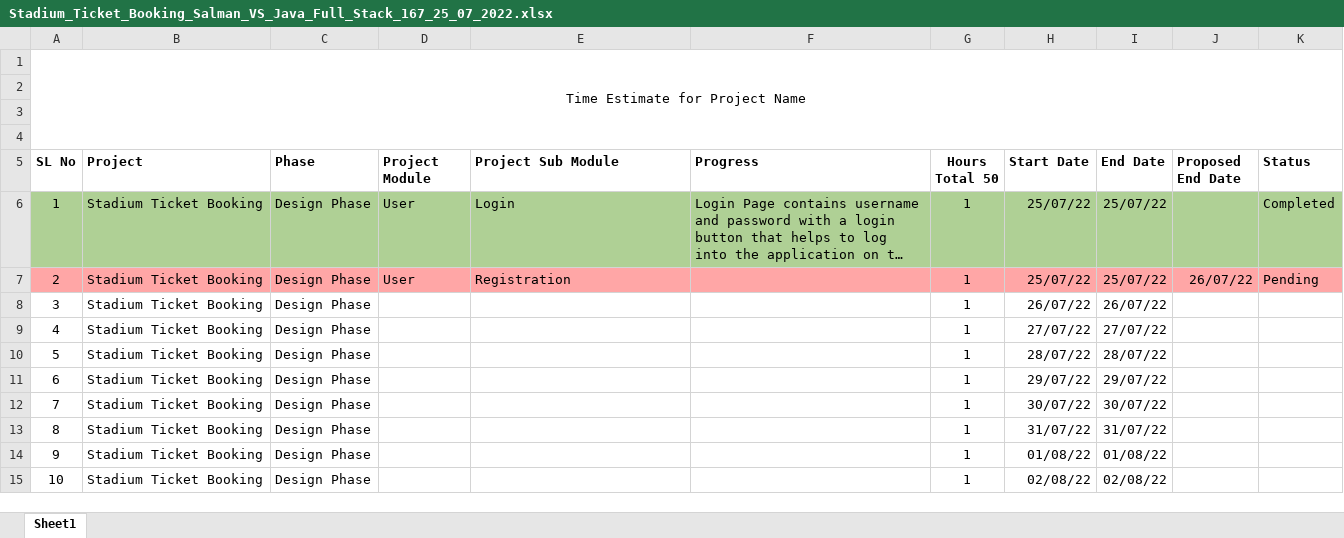
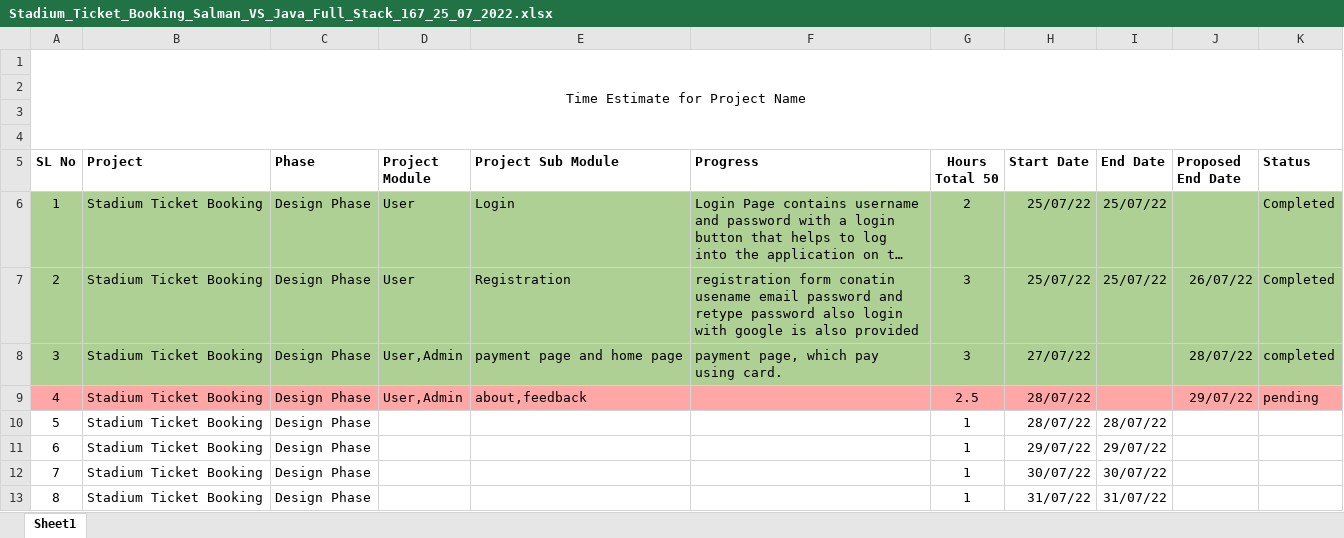
Before and after one commit to salmanvs/Java-Module1, an Excel workbook: Stadium_Ticket_Booking_Salman_VS_Java_Full_Stack_167_25_07_2022.xlsx, sheet Sheet1, drawn as a sheet; only a part is shown; the shorter side is filled out with more unchanged rows; long unchanged cells end in …; values as stored, in another font and other column widths than the file's, no borders; the diff names each change by its address in the sheet, - before the commit and + after, or states it on an @@ line.

Commit message:
Add files via upload

```diff
--- a/Stadium_Ticket_Booking_Salman_VS_Java_Full_Stack_167_25_07_2022.xlsx (sheet Sheet1)
+++ b/Stadium_Ticket_Booking_Salman_VS_Java_Full_Stack_167_25_07_2022.xlsx (sheet Sheet1)
-G6 (Hours Total 50): 1
+G6 (Hours Total 50): 2
-A7:K7 fill: #FFA6A6
+A7:K7 fill: #AFD095
-F7 (Progress): (empty)
+F7 (Progress): registration form conatin usename email password and retype password also login with google is also provided
-G7:G8 (Hours Total 50): 1
+G7:G8 (Hours Total 50): 3
-K7 (Status): Pending
+K7 (Status): Completed
-A8:K8 fill: none
+A8:K8 fill: #AFD095
-D8:D9 (Project Module): (empty)
+D8:D9 (Project Module): User,Admin
-E8 (Project Sub Module): (empty)
+E8 (Project Sub Module): payment page and home page
-F8 (Progress): (empty)
+F8 (Progress): payment page, which pay using card.
-H8 (Start Date): 26/07/22
+H8 (Start Date): 27/07/22
-I8 (End Date): 26/07/22
+I8 (End Date): (empty)
-J8 (Proposed End Date): (empty)
+J8 (Proposed End Date): 28/07/22
-K8 (Status): (empty)
+K8 (Status): completed
-A9:K9 fill: none
+A9:K9 fill: #FFA6A6
-E9 (Project Sub Module): (empty)
+E9 (Project Sub Module): about,feedback
-G9 (Hours Total 50): 1
+G9 (Hours Total 50): 2.5
-H9 (Start Date): 27/07/22
+H9 (Start Date): 28/07/22
-I9 (End Date): 27/07/22
+I9 (End Date): (empty)
-J9 (Proposed End Date): (empty)
+J9 (Proposed End Date): 29/07/22
-K9 (Status): (empty)
+K9 (Status): pending
```
